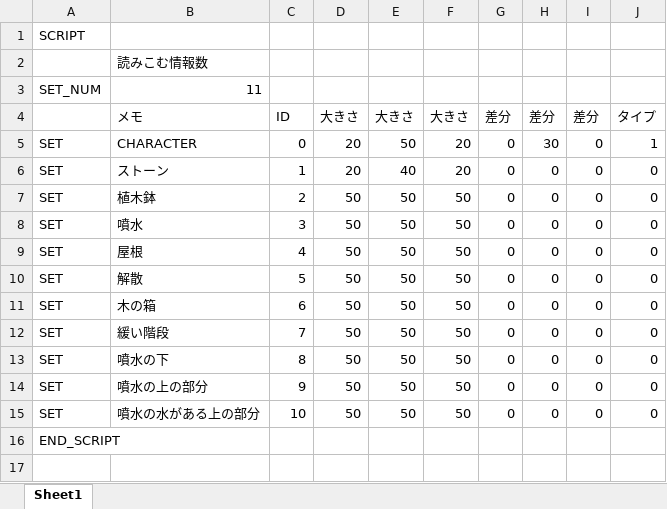
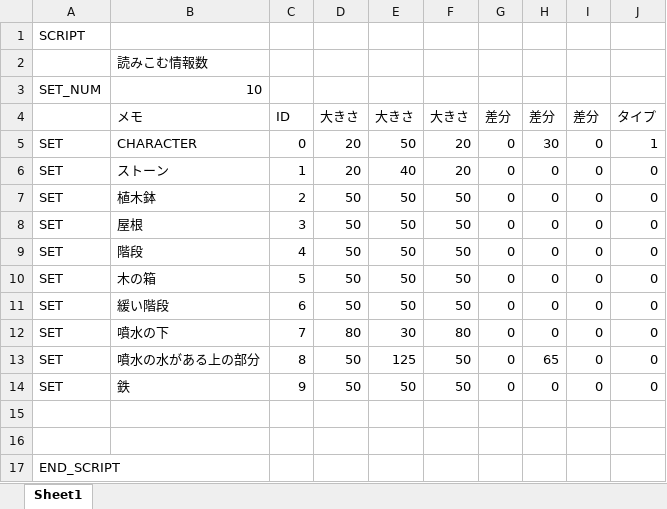
Before and after one commit to TakeruYamazaki/SmashStone, an Excel workbook: data/TEXT/ColliInfo/3DBox.xlsx, sheet Sheet1, drawn as a sheet; values as stored, in another font and other column widths than the file's, no borders; removed rows and columns are numbered as before the commit, all else as after; the diff names each change by its address in the sheet, - before the commit and + after, or states it on an @@ line.

```diff
--- a/data/TEXT/ColliInfo/3DBox.xlsx (sheet Sheet1)
+++ b/data/TEXT/ColliInfo/3DBox.xlsx (sheet Sheet1)
-B3: 11
+B3: 10
-row 8: SET | 噴水 | 3 | 50 | 50 | 50 | 0 | 0 | 0 | 0
-C8: 4
+C8: 3
-B9: 解散
+B9: 階段
-C9: 5
+C9: 4
-C10: 6
+C10: 5
-C11: 7
+C11: 6
-C12: 8
+C12: 7
-D12: 50
+D12: 80
-E12: 50
+E12: 30
-F12: 50
+F12: 80
-row 14: SET | 噴水の上の部分 | 9 | 50 | 50 | 50 | 0 | 0 | 0 | 0
-C13: 10
+C13: 8
-E13: 50
+E13: 125
-H13: 0
+H13: 65
+row 14: SET | 鉄 | 9 | 50 | 50 | 50 | 0 | 0 | 0 | 0
+row 15: (empty)
+row 16: (empty)
```
Also changed, not shown: 5 other files.
